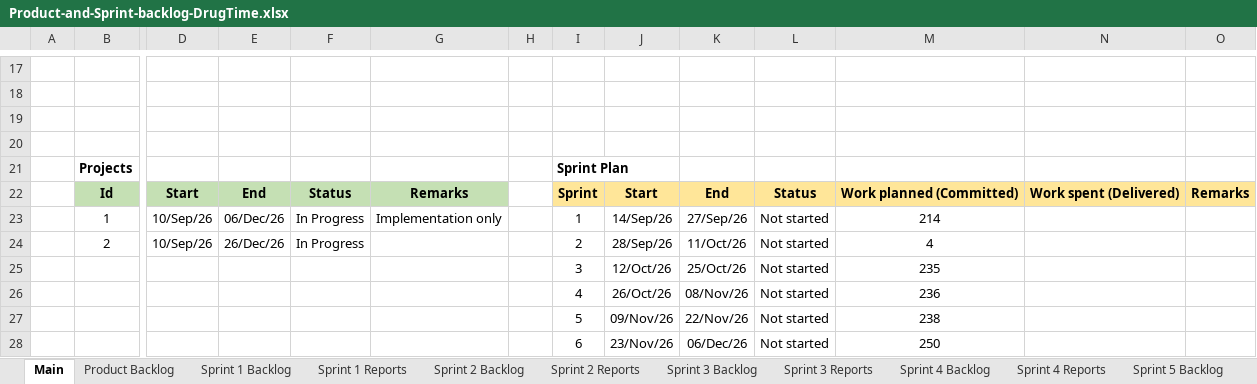
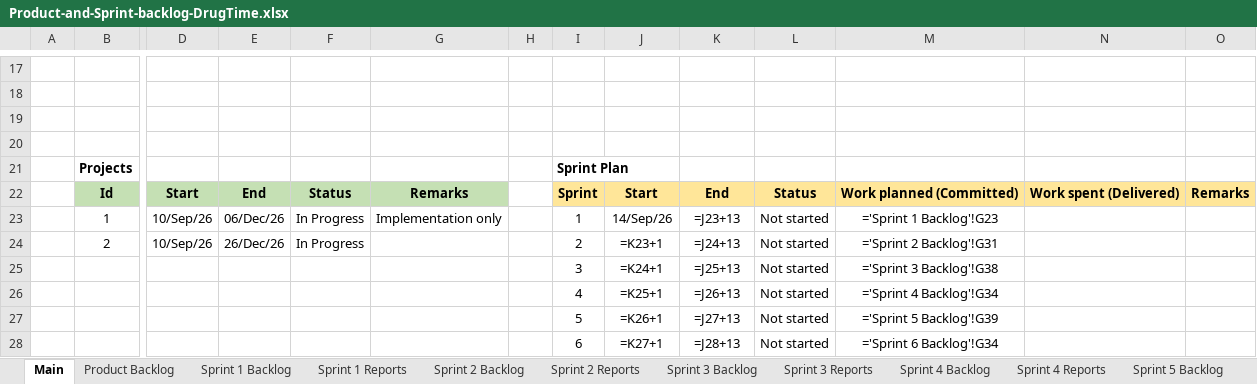
Before and after one commit to DrugTime-C1SE-07/DrugTime-docs, an Excel workbook: Team1_DTU/01_Proposal_&_Planning/Product-and-Sprint-backlog-DrugTime.xlsx, sheet Main, drawn as a sheet; only a part is shown, gaps mark what is left out; values as stored, in another font and other column widths than the file's, no borders; formulas without a stored value are shown as written; charts and pictures not drawn; removed rows and columns are numbered as before the commit, all else as after; rows hold the shown columns only; the diff names each change by its address in the sheet, - before the commit and + after, or states it on an @@ line.

```diff
--- a/Team1_DTU/01_Proposal_&_Planning/Product-and-Sprint-backlog-DrugTime.xlsx (sheet Main)
+++ b/Team1_DTU/01_Proposal_&_Planning/Product-and-Sprint-backlog-DrugTime.xlsx (sheet Main)
-K23: 27/Sep/26
+K23: =J23+13
-M23: 214
+M23: ='Sprint 1 Backlog'!G23
-J24: 28/Sep/26
+J24: =K23+1
-K24: 11/Oct/26
+K24: =J24+13
-M24: 4
+M24: ='Sprint 2 Backlog'!G31
-row 25:  |  |  |  |  |  |  | 3 | 12/Oct/26 | 25/Oct/26 | Not started | 235
-row 26:  |  |  |  |  |  |  | 4 | 26/Oct/26 | 08/Nov/26 | Not started | 236
-row 27:  |  |  |  |  |  |  | 5 | 09/Nov/26 | 22/Nov/26 | Not started | 238
-row 28:  |  |  |  |  |  |  | 6 | 23/Nov/26 | 06/Dec/26 | Not started | 250
+row 25:  |  |  |  |  |  |  | 3 | =K24+1 | =J25+13 | Not started | ='Sprint 3 Backlog'!G38
+row 26:  |  |  |  |  |  |  | 4 | =K25+1 | =J26+13 | Not started | ='Sprint 4 Backlog'!G34
+row 27:  |  |  |  |  |  |  | 5 | =K26+1 | =J27+13 | Not started | ='Sprint 5 Backlog'!G39
+row 28:  |  |  |  |  |  |  | 6 | =K27+1 | =J28+13 | Not started | ='Sprint 6 Backlog'!G34
```
Also changed, not shown: sheet Sprint 6 Backlog, sheet Sprint 3 Backlog, sheet Sprint 5 Backlog, sheet Replan Log, sheet Sprint 4 Backlog, sheet Sprint 2 Backlog, 2 more sheets, hidden cells, charts or pictures.
